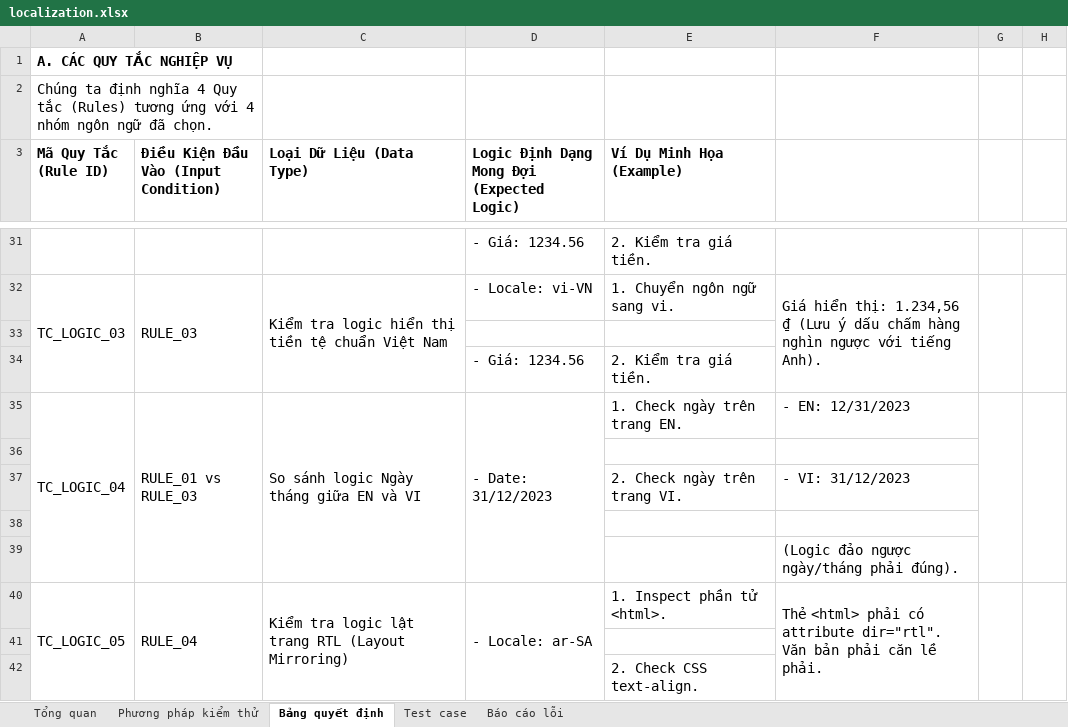
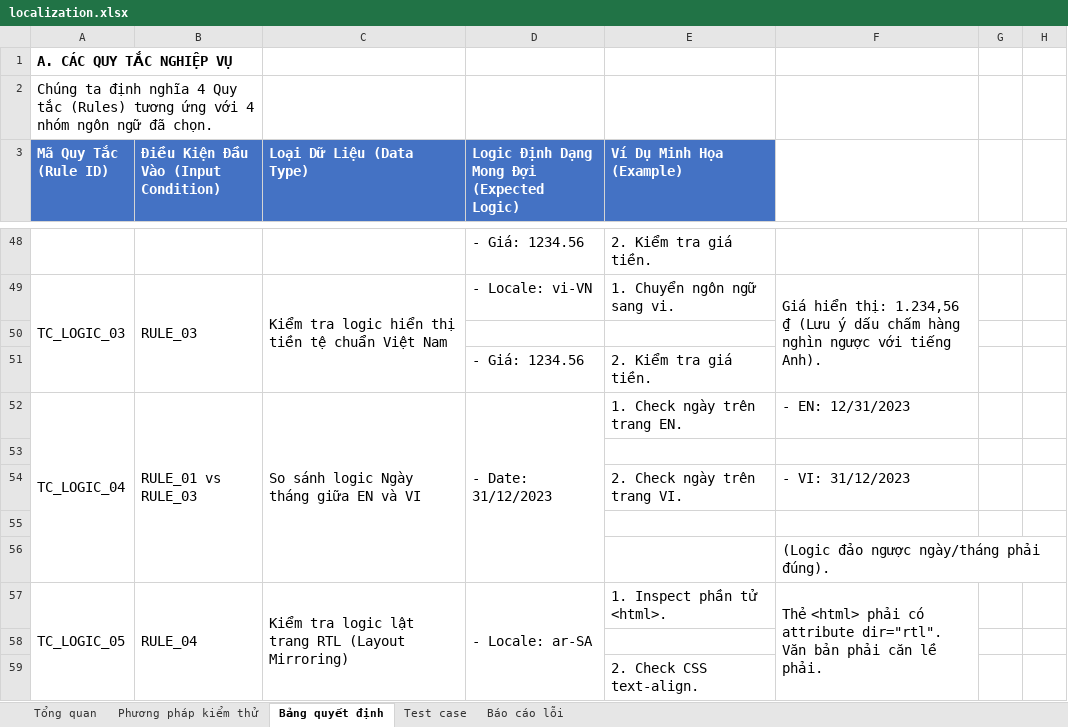
Before and after one commit to wwwwwwmw/Localization_testing, an Excel workbook: BaoCao/localization.xlsx, sheet Bảng quyết định, drawn as a sheet; only a part is shown, gaps mark what is left out; values as stored, in another font and other column widths than the file's, no borders; removed rows and columns are numbered as before the commit, all else as after; the diff covers the shown part only; the diff names each change by its address in the sheet, - before the commit and + after, or states it on an @@ line.

```diff
--- a/BaoCao/localization.xlsx (sheet Bảng quyết định)
+++ b/BaoCao/localization.xlsx (sheet Bảng quyết định)
@@ A3:E3 fill: none → #4472C4, text colour: black → #FFFFFF @@
-G32:G34 merged
-H32:H34 merged
-G35:G39 merged
-H35:H39 merged
-G40:G42 merged
-H40:H42 merged
```
Also changed, not shown: 17 added rows, 2 edited cells, cell formats and merged cells elsewhere in this sheet, sheet Phương pháp kiểm thử, sheet Báo cáo lỗi, sheet Test case, sheet Tổng quan, 50 other files.
